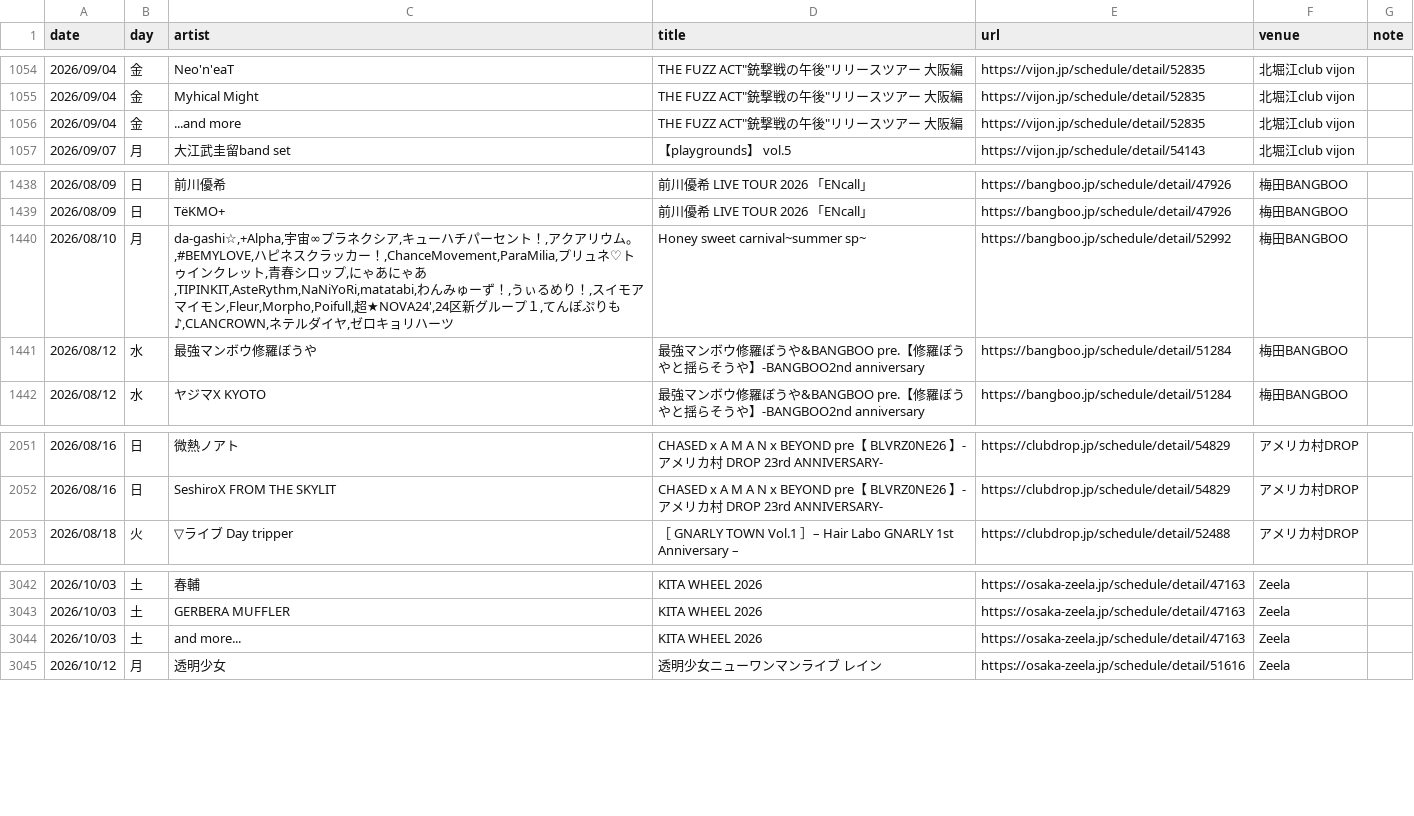
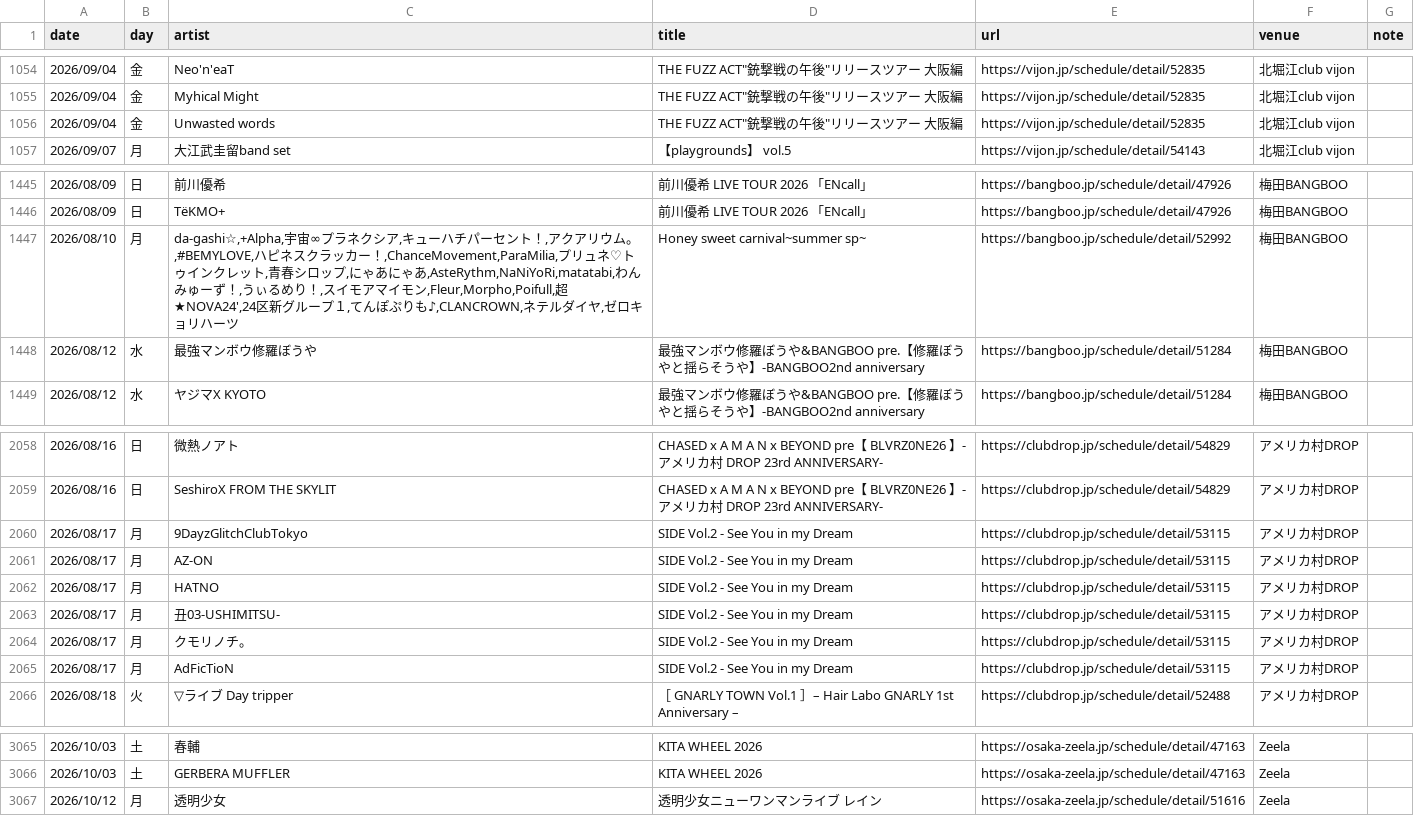
Before and after one commit to yoshitaka-ishizu/livesearch, a CSV file: backend/data/events.csv, drawn as a sheet; only a part is shown, gaps mark what is left out; removed rows and columns are numbered as before the commit, all else as after; the diff covers the shown part only; the diff names each change by its address in the sheet, - before the commit and + after, or states it on an @@ line.

```diff
--- a/backend/data/events.csv
+++ b/backend/data/events.csv
-C1056 (artist): ...and more
+C1056 (artist): Unwasted words
-C1447 (artist): …あにゃあ,TIPINKIT,AsteRythm,NaNiYoRi,matatabi,わんみゅ…
+C1447 (artist): …あにゃあ,AsteRythm,NaNiYoRi,matatabi,わんみゅ…
+row 2060: 2026/08/17 | 月 | 9DayzGlitchClubTokyo | SIDE Vol.2 - See You in my Dream | https://clubdrop.jp/schedule/detail/53115 | アメリカ村DROP
+row 2061: 2026/08/17 | 月 | AZ-ON | SIDE Vol.2 - See You in my Dream | https://clubdrop.jp/schedule/detail/53115 | アメリカ村DROP
+row 2062: 2026/08/17 | 月 | HATNO | SIDE Vol.2 - See You in my Dream | https://clubdrop.jp/schedule/detail/53115 | アメリカ村DROP
+row 2063: 2026/08/17 | 月 | 丑03-USHIMITSU- | SIDE Vol.2 - See You in my Dream | https://clubdrop.jp/schedule/detail/53115 | アメリカ村DROP
+row 2064: 2026/08/17 | 月 | クモリノチ。 | SIDE Vol.2 - See You in my Dream | https://clubdrop.jp/schedule/detail/53115 | アメリカ村DROP
+row 2065: 2026/08/17 | 月 | AdFicTioN | SIDE Vol.2 - See You in my Dream | https://clubdrop.jp/schedule/detail/53115 | アメリカ村DROP
-row 3044: 2026/10/03 | 土 | and more... | KITA WHEEL 2026 | https://osaka-zeela.jp/schedule/detail/47163 | Zeela
```
Also changed, not shown: 19 added rows and 1 edited cell elsewhere in this file, 1 other file.
